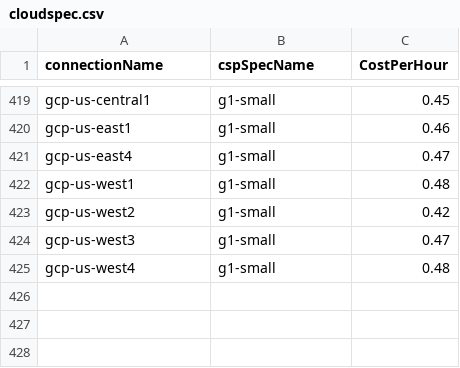
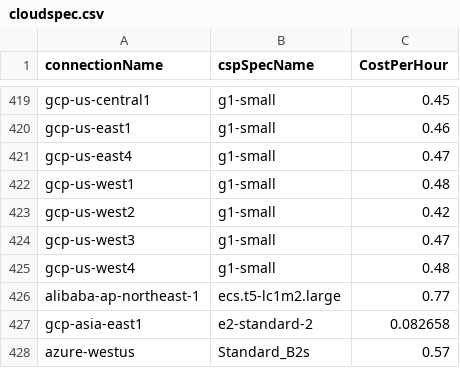
Before and after one commit to cloud-barista/cb-tumblebug, a CSV file: assets/cloudspec.csv, drawn as a sheet; only a part is shown, gaps mark what is left out; the diff names each change by its address in the sheet, - before the commit and + after, or states it on an @@ line.

Commit message:
Update assets/cloudspec.csv

```diff
--- a/assets/cloudspec.csv
+++ b/assets/cloudspec.csv
+row 426: alibaba-ap-northeast-1 | ecs.t5-lc1m2.large | 0.77
+row 427: gcp-asia-east1 | e2-standard-2 | 0.082658
+row 428: azure-westus | Standard_B2s | 0.57
```
